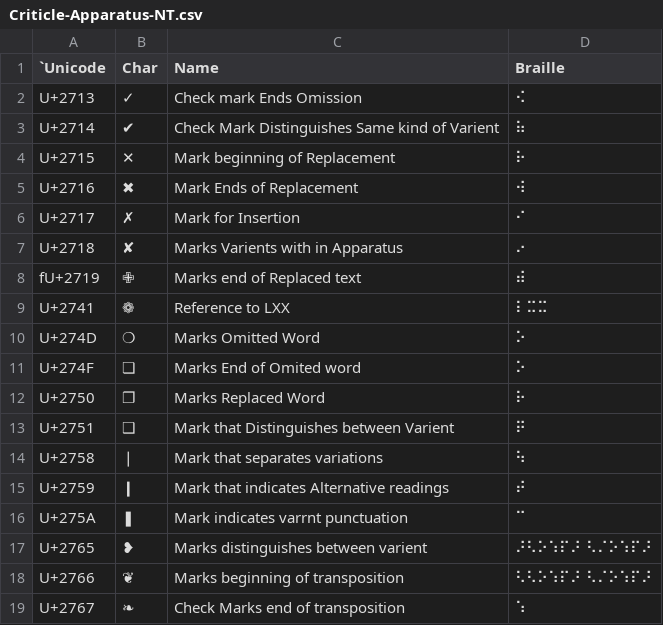
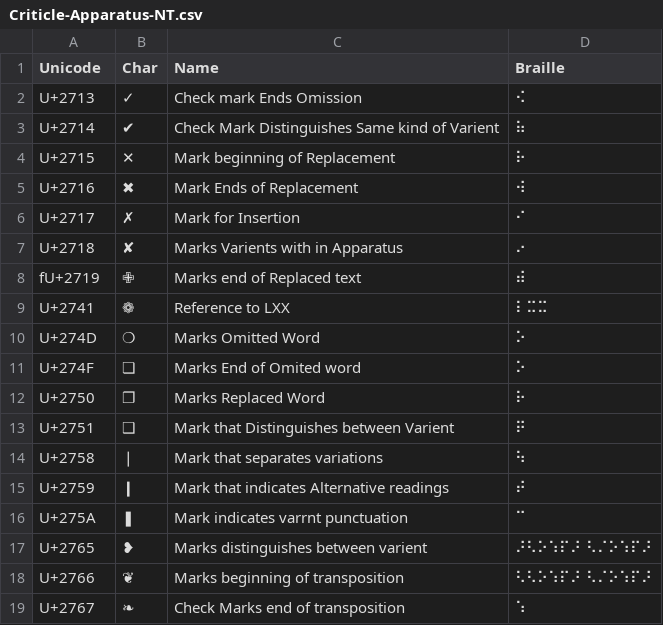
Before and after one commit to yeatersink/Niv-Louie, a CSV file: languages/source/Criticle-Apparatus-NT.csv, drawn as a sheet.

```diff
--- a/languages/source/Criticle-Apparatus-NT.csv
+++ b/languages/source/Criticle-Apparatus-NT.csv
@@ -1,2 +1,2 @@
-`Unicode,Char,Name,Braille
+Unicode,Char,Name,Braille
 U+2713,✓,Check mark Ends Omission,⠪
```
Also changed, not shown: languages/source/Hebrew.csv.
